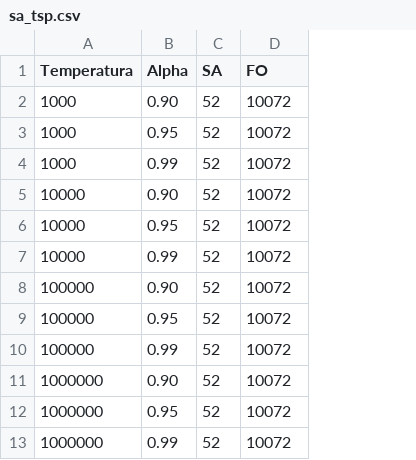
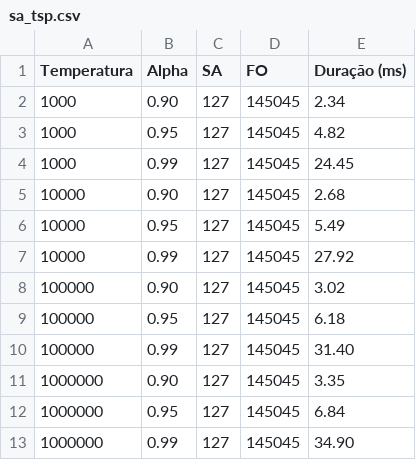
Before and after one commit to Voamorim/HeuristicasMetaheuristicas, a CSV file: Trabalho1/SimulatedAnnealing/TSP/Tables/sa_tsp.csv, drawn as a sheet; the diff names each change by its address in the sheet, - before the commit and + after, or states it on an @@ line.

```diff
--- a/Trabalho1/SimulatedAnnealing/TSP/Tables/sa_tsp.csv
+++ b/Trabalho1/SimulatedAnnealing/TSP/Tables/sa_tsp.csv
+column E (Duração (ms)), rows 2-13: 2.34 | 4.82 | 24.45 | 2.68 | 5.49 | 27.92 | 3.02 | 6.18 | 31.40 | 3.35 | 6.84 | 34.90
-C2:C13 (SA): 52
+C2:C13 (SA): 127
-D2:D13 (FO): 10072
+D2:D13 (FO): 145045
```
Also changed, not shown: 1 other file.
